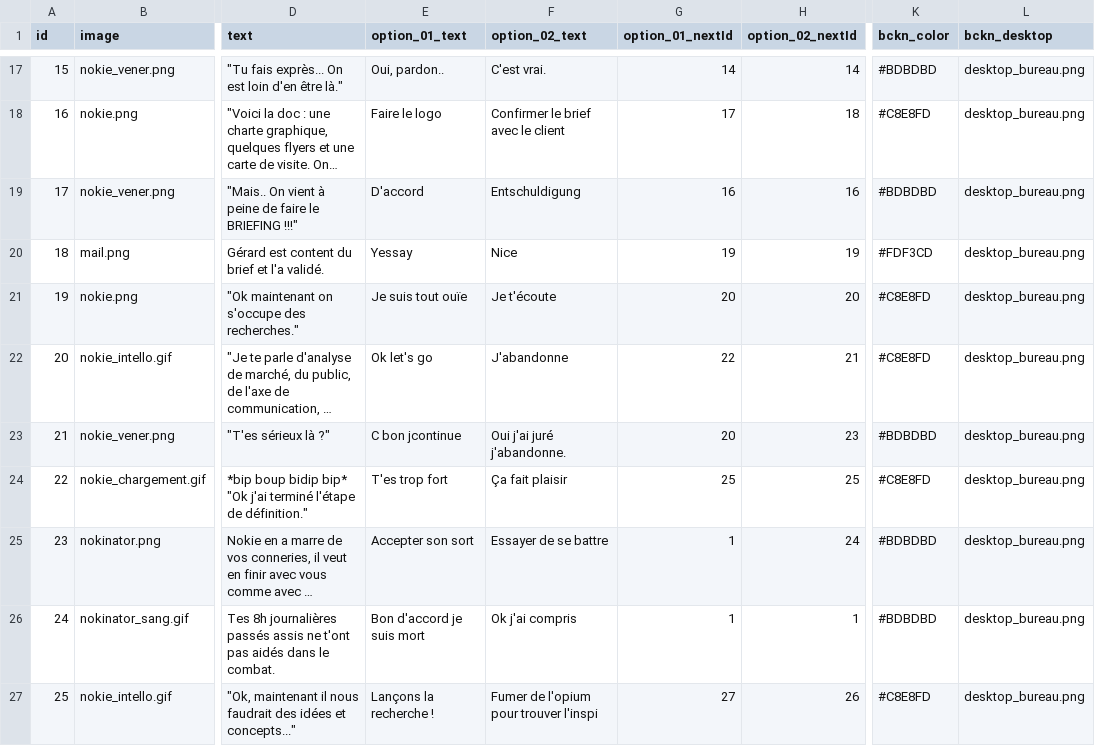
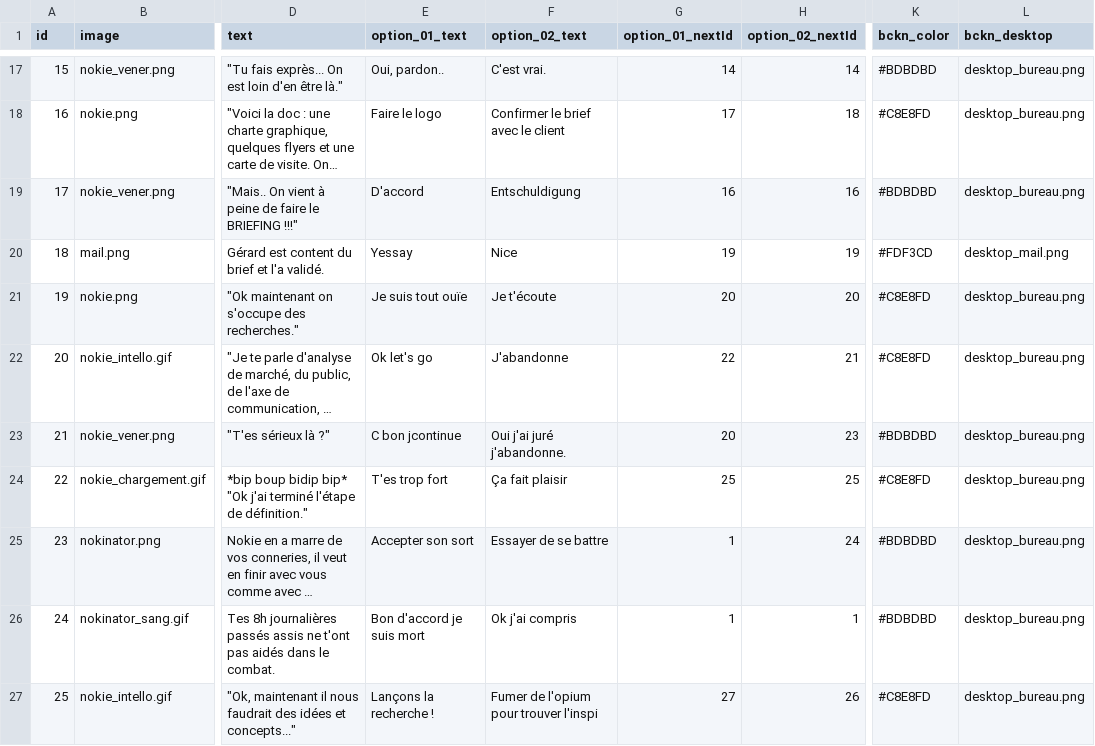
Before and after one commit to eikonlab/nokie, a CSV file: src/data/graphisme_cards.csv, drawn as a sheet; only a part is shown, gaps mark what is left out; long unchanged cells end in …; ↵ is a line break in a cell; the diff covers the shown part only; the diff names each change by its address in the sheet, - before the commit and + after, or states it on an @@ line.

```diff
--- a/src/data/graphisme_cards.csv
+++ b/src/data/graphisme_cards.csv
-L20 (bckn_desktop): desktop_bureau.png
+L20 (bckn_desktop): desktop_mail.png
-F23 (option_02_text): Oui j'ai juré j'abandonne.
+F23 (option_02_text): Oui j'ai juré ↵ j'abandonne.
```
Also changed, not shown: 9 edited cells elsewhere in this file, 9 other files.
